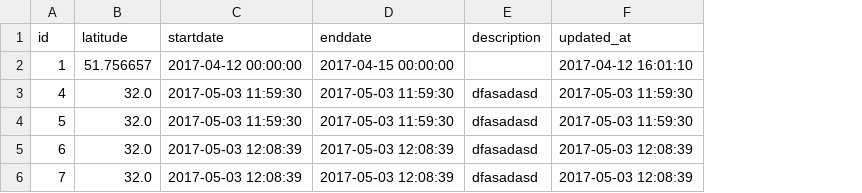
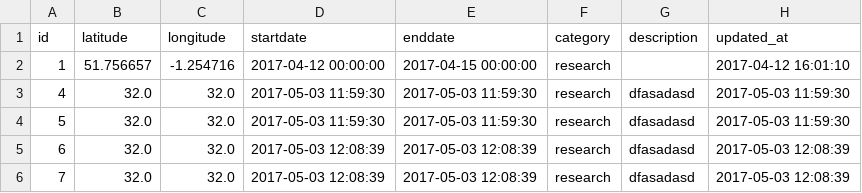
Before and after one commit to gwynethbradbury/itdb, a CSV file: projects/map/data/export.csv, drawn as a sheet; the diff names each change by its address in the sheet, - before the commit and + after, or states it on an @@ line.

```diff
--- a/projects/map/data/export.csv
+++ b/projects/map/data/export.csv
+column C (longitude), rows 2-6: -1.254716 | 32.0 | 32.0 | 32.0 | 32.0
+column F (category), rows 2-6: all research
```
Also changed, not shown: 6 other files.
